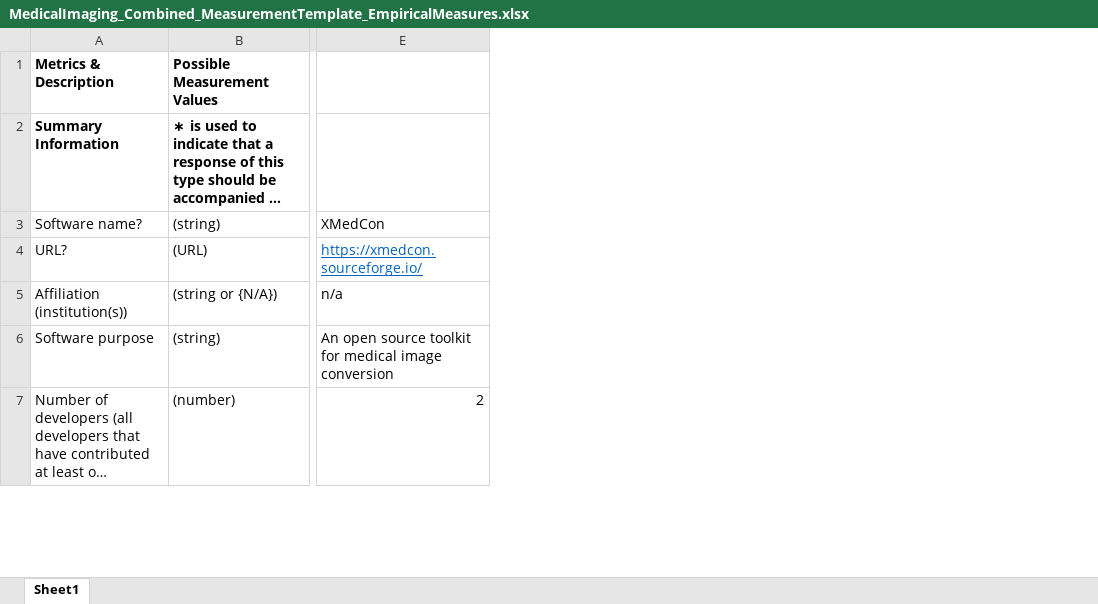
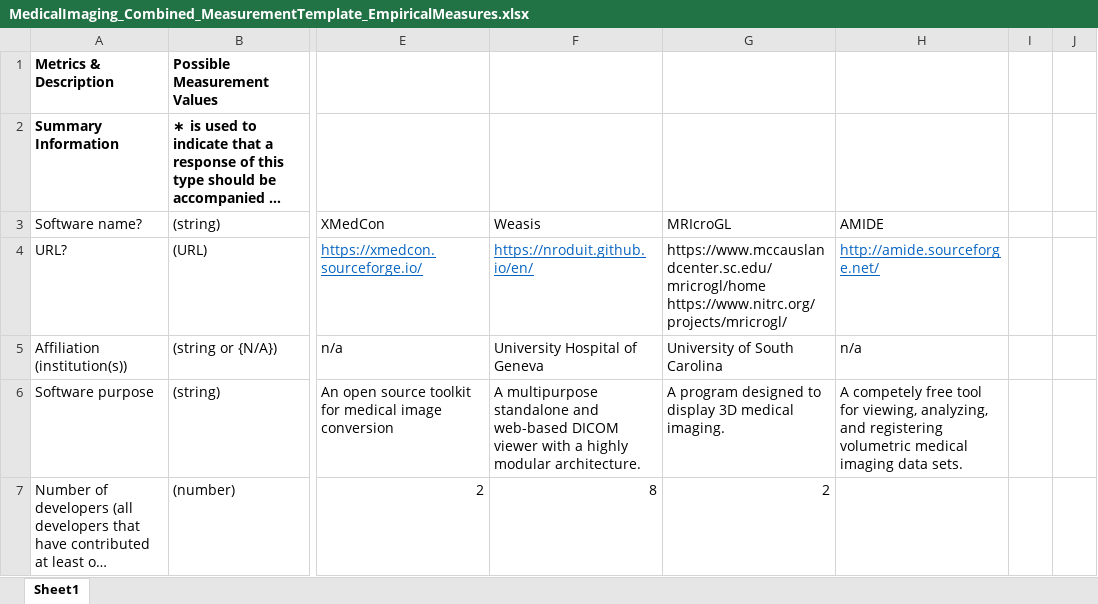
Before and after one commit to smiths/AIMSS, an Excel workbook: StateOfPractice/Ao-Notes/MedicalImaging_Combined_MeasurementTemplate_EmpiricalMeasures.xlsx, sheet Sheet1, drawn as a sheet; only a part is shown, gaps mark what is left out; long unchanged cells end in …; values as stored, in another font and other column widths than the file's, no borders; conditional formats not drawn; ↵ is a line break in a cell; the diff covers the shown part only; the diff names each change by its address in the sheet, - before the commit and + after, or states it on an @@ line.

Commit message:
Update MedicalImaging_Combined_MeasurementTemplate_EmpiricalMeasures.xlsx

```diff
--- a/StateOfPractice/Ao-Notes/MedicalImaging_Combined_MeasurementTemplate_EmpiricalMeasures.xlsx (sheet Sheet1)
+++ b/StateOfPractice/Ao-Notes/MedicalImaging_Combined_MeasurementTemplate_EmpiricalMeasures.xlsx (sheet Sheet1)
+column F, rows 3-7: Weasis | https://nroduit.github.io/en/ | University Hospital of Geneva | A multipurpose standalone and web-based DICOM viewer with a highly modular architecture. | 8
+column G, rows 3-7: MRIcroGL | https://www.mccauslandcenter.sc.edu/mricrogl/home ↵ https://www.nitrc.org/projects/mricrogl/ | University of South Carolina | A program designed to display 3D medical imaging. | 2
+column H, rows 3-6: AMIDE | http://amide.sourceforge.net/ | n/a | A competely free tool for viewing, analyzing, and registering volumetric medical imaging data sets.
+column I, empty
+column J, empty
```
Also changed, not shown: 1 added row and 9 edited cells elsewhere in this sheet.
